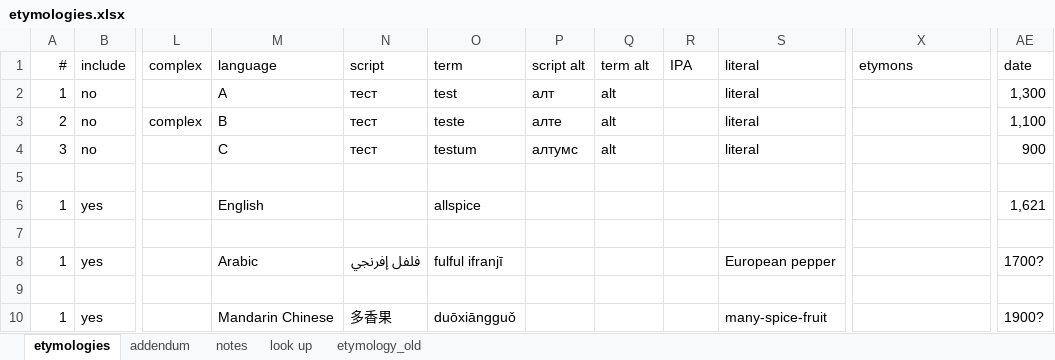
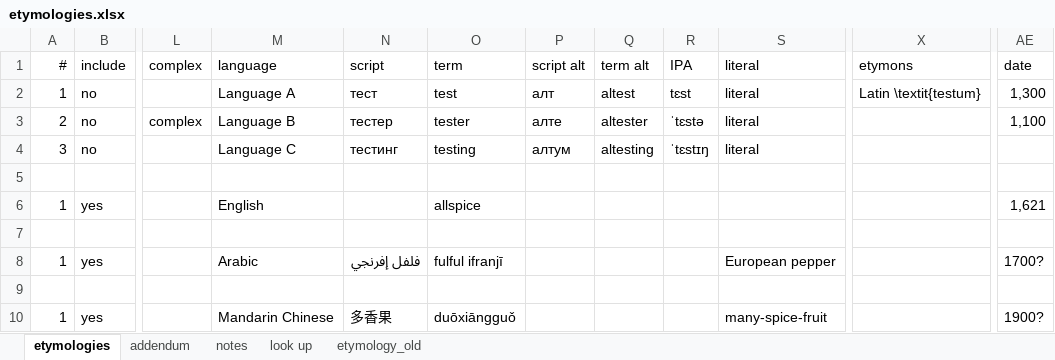
Before and after one commit to partigabor/spice-core, an Excel workbook: data/etymologies.xlsx, sheet etymologies, drawn as a sheet; only a part is shown, gaps mark what is left out; values as stored, in another font and other column widths than the file's, no borders; table styles not drawn; 1 other sheet too large or unreadable and not compared; the diff names each change by its address in the sheet, - before the commit and + after, or states it on an @@ line.

```diff
--- a/data/etymologies.xlsx (sheet etymologies)
+++ b/data/etymologies.xlsx (sheet etymologies)
-M2: A
+M2: Language A
-Q2: alt
+Q2: altest
-R2: (empty)
+R2: tɛst
-X2: (empty)
+X2: Latin \textit{testum}
-M3: B
+M3: Language B
-N3: тест
+N3: тестер
-O3: teste
+O3: tester
-Q3: alt
+Q3: altester
-R3: (empty)
+R3: ˈtɛstə
-M4: C
+M4: Language C
-N4: тест
+N4: тестинг
-O4: testum
+O4: testing
-P4: алтумс
+P4: алтум
-Q4: alt
+Q4: altesting
-R4: (empty)
+R4: ˈtɛstɪŋ
-AE4: 900
+AE4: (empty)
```
Also changed, not shown: data/spices.xlsx, data/wiktionary/cinnamon_generated.xlsx, 4 other files.
